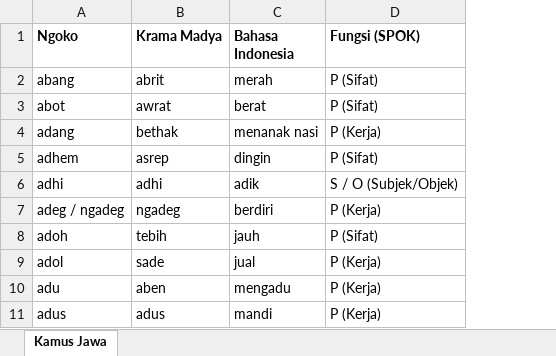
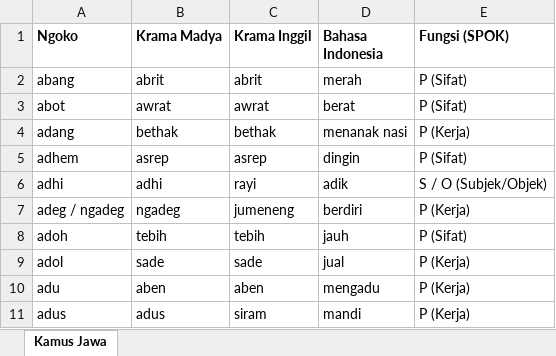
Before and after one commit to mrobi27/REGEX-Bahasa-Jawa-TBO, an Excel workbook: bahasa_jawa.xlsx, sheet Kamus Jawa, drawn as a sheet; only a part is shown; values as stored, in another font and other column widths than the file's, no borders; the diff names each change by its address in the sheet, - before the commit and + after, or states it on an @@ line.

```diff
--- a/bahasa_jawa.xlsx (sheet Kamus Jawa)
+++ b/bahasa_jawa.xlsx (sheet Kamus Jawa)
+column C (Krama Inggil), rows 2-11: abrit | awrat | bethak | asrep | rayi | jumeneng | tebih | sade | aben | siram
```
Also changed, not shown: 1 other file.
